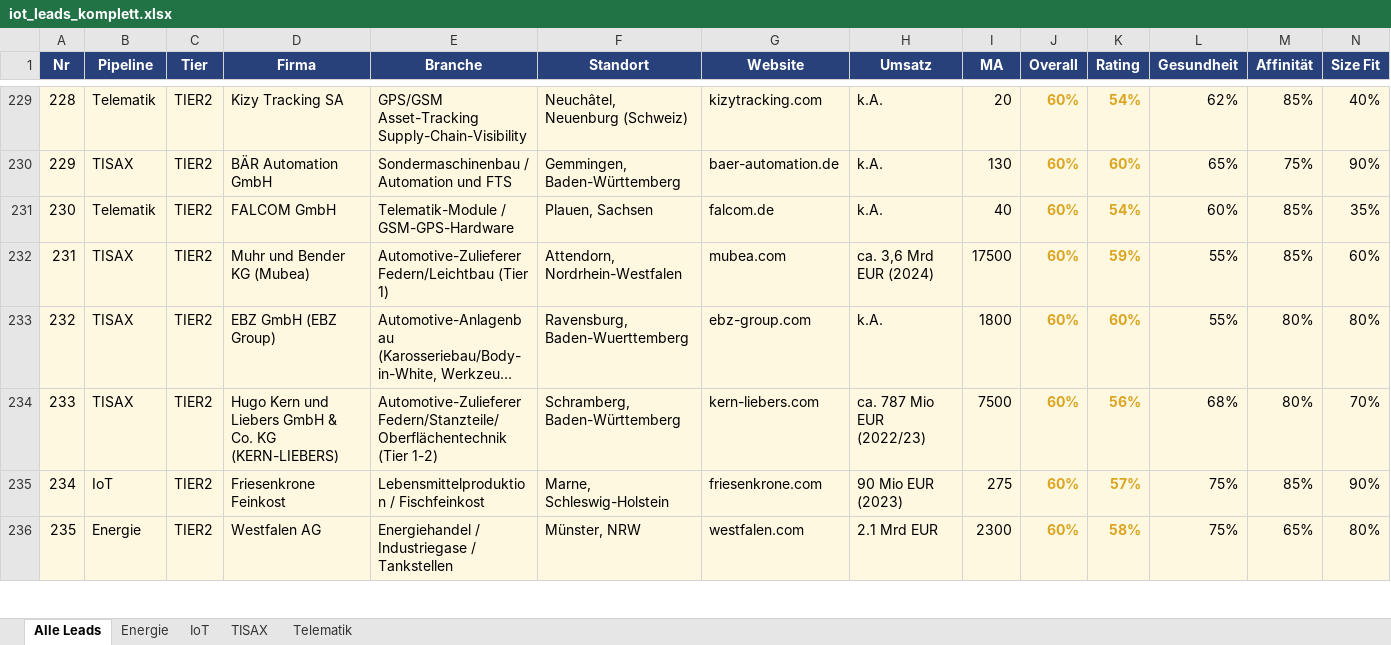
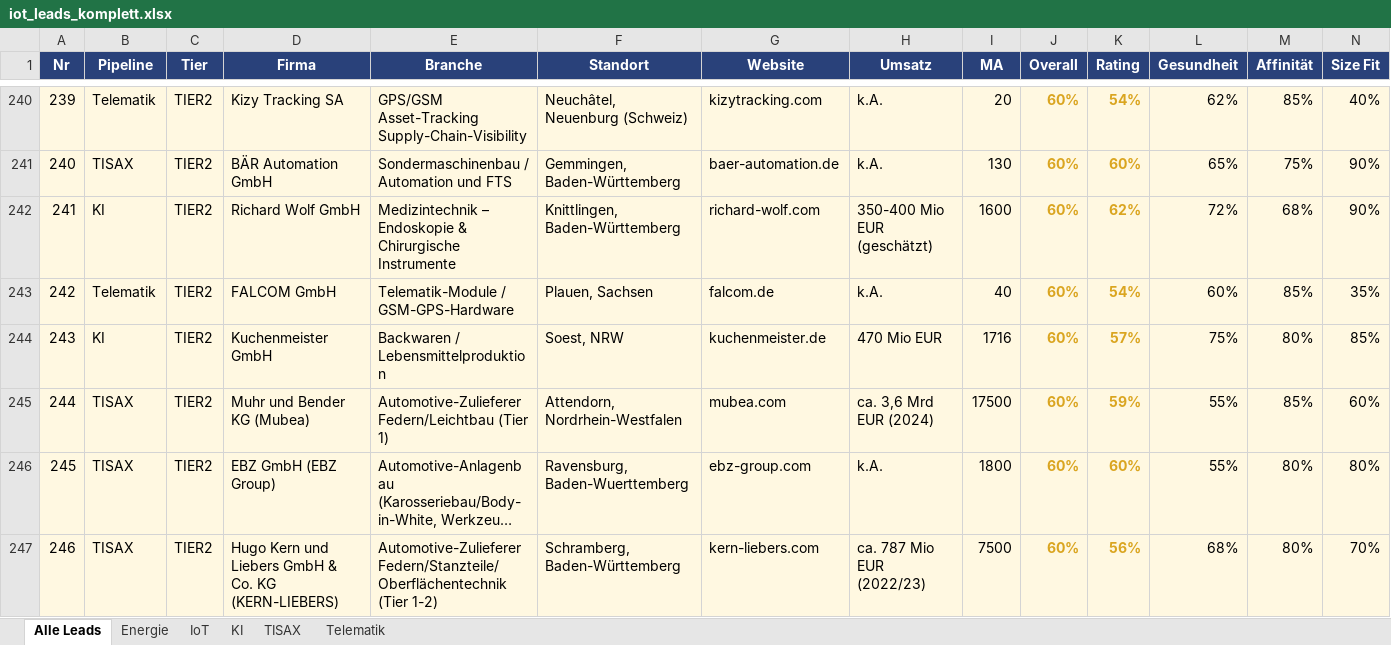
Before and after one commit to MarcHoeppnerGermany/sales-funnel, an Excel workbook: iot_leads_komplett.xlsx, sheet Alle Leads, drawn as a sheet; only a part is shown, gaps mark what is left out; the shorter side is filled out with more unchanged rows; long unchanged cells end in …; values as stored, in another font and other column widths than the file's, no borders; rows hold the shown columns only; the diff covers the shown part only; the diff names each change by its address in the sheet, - before the commit and + after, or states it on an @@ line.

```diff
--- a/iot_leads_komplett.xlsx (sheet Alle Leads)
+++ b/iot_leads_komplett.xlsx (sheet Alle Leads)
+sheet tab: KI
@@ column A (Nr) renumbered from row 6 down @@
+row 242: 241 | KI | TIER2 | Richard Wolf GmbH | Medizintechnik – Endoskopie & Chirurgische Instrumente | Knittlingen, Baden-Württemberg | richard-wolf.com | 350-400 Mio EUR (geschätzt) | 1600 | 60% | 62% | 72% | 68% | 90%
+row 244: 243 | KI | TIER2 | Kuchenmeister GmbH | Backwaren / Lebensmittelproduktion | Soest, NRW | kuchenmeister.de | 470 Mio EUR | 1716 | 60% | 57% | 75% | 80% | 85%
```
Also changed, not shown: 28 added rows and 1 removed row elsewhere in this sheet, sheet Telematik, sheet IoT, 5 other files.
